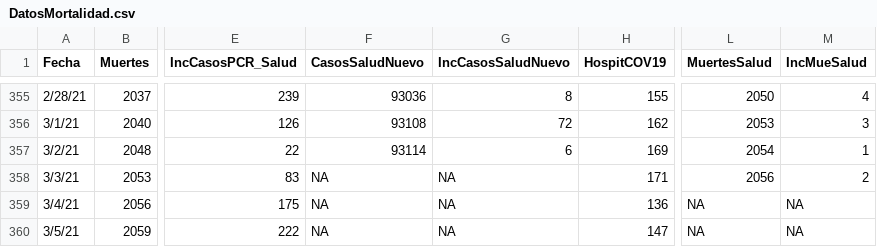
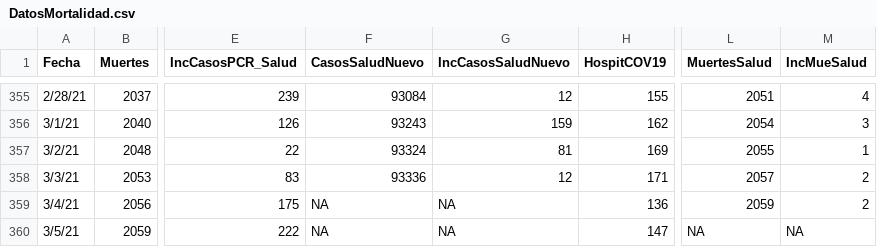
Before and after one commit to rafalab/pr-covid, a CSV file: dashboard/data/DatosMortalidad.csv, drawn as a sheet; only a part is shown, gaps mark what is left out; the diff covers the shown part only; the diff names each change by its address in the sheet, - before the commit and + after, or states it on an @@ line.

```diff
--- a/dashboard/data/DatosMortalidad.csv
+++ b/dashboard/data/DatosMortalidad.csv
-F355 (CasosSaludNuevo): 93036
+F355 (CasosSaludNuevo): 93084
-G355 (IncCasosSaludNuevo): 8
+G355 (IncCasosSaludNuevo): 12
-L355 (MuertesSalud): 2050
+L355 (MuertesSalud): 2051
-F356 (CasosSaludNuevo): 93108
+F356 (CasosSaludNuevo): 93243
-G356 (IncCasosSaludNuevo): 72
+G356 (IncCasosSaludNuevo): 159
-L356 (MuertesSalud): 2053
+L356 (MuertesSalud): 2054
-F357 (CasosSaludNuevo): 93114
+F357 (CasosSaludNuevo): 93324
-G357 (IncCasosSaludNuevo): 6
+G357 (IncCasosSaludNuevo): 81
-L357 (MuertesSalud): 2054
+L357 (MuertesSalud): 2055
-F358 (CasosSaludNuevo): NA
+F358 (CasosSaludNuevo): 93336
-G358 (IncCasosSaludNuevo): NA
+G358 (IncCasosSaludNuevo): 12
-L358 (MuertesSalud): 2056
+L358 (MuertesSalud): 2057
-L359 (MuertesSalud): NA
+L359 (MuertesSalud): 2059
-M359 (IncMueSalud): NA
+M359 (IncMueSalud): 2
```
Also changed, not shown: 59 edited cells elsewhere in this file.
